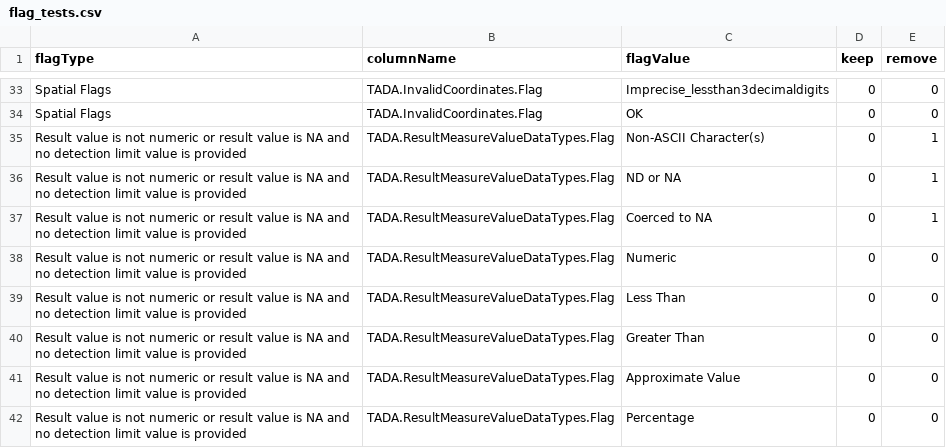
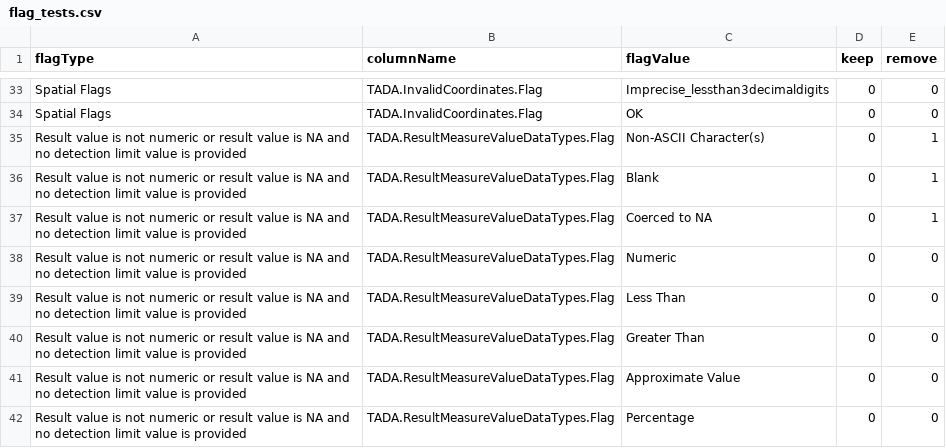
Before and after one commit to USEPA-clone/TADAShiny, a CSV file: inst/flag_tests.csv, drawn as a sheet; only a part is shown, gaps mark what is left out.

Commit message:
update tests

```diff
--- a/inst/flag_tests.csv
+++ b/inst/flag_tests.csv
@@ -35,3 +35,3 @@ Spatial Flags,TADA.InvalidCoordinates.Flag,OK,0,0
 Result value is not numeric or result value is NA and no detection limit value is provided,TADA.ResultMeasureValueDataTypes.Flag,Non-ASCII Character(s),0,1
-Result value is not numeric or result value is NA and no detection limit value is provided,TADA.ResultMeasureValueDataTypes.Flag,ND or NA,0,1
+Result value is not numeric or result value is NA and no detection limit value is provided,TADA.ResultMeasureValueDataTypes.Flag,Blank,0,1
 Result value is not numeric or result value is NA and no detection limit value is provided,TADA.ResultMeasureValueDataTypes.Flag,Coerced to NA,0,1
```
